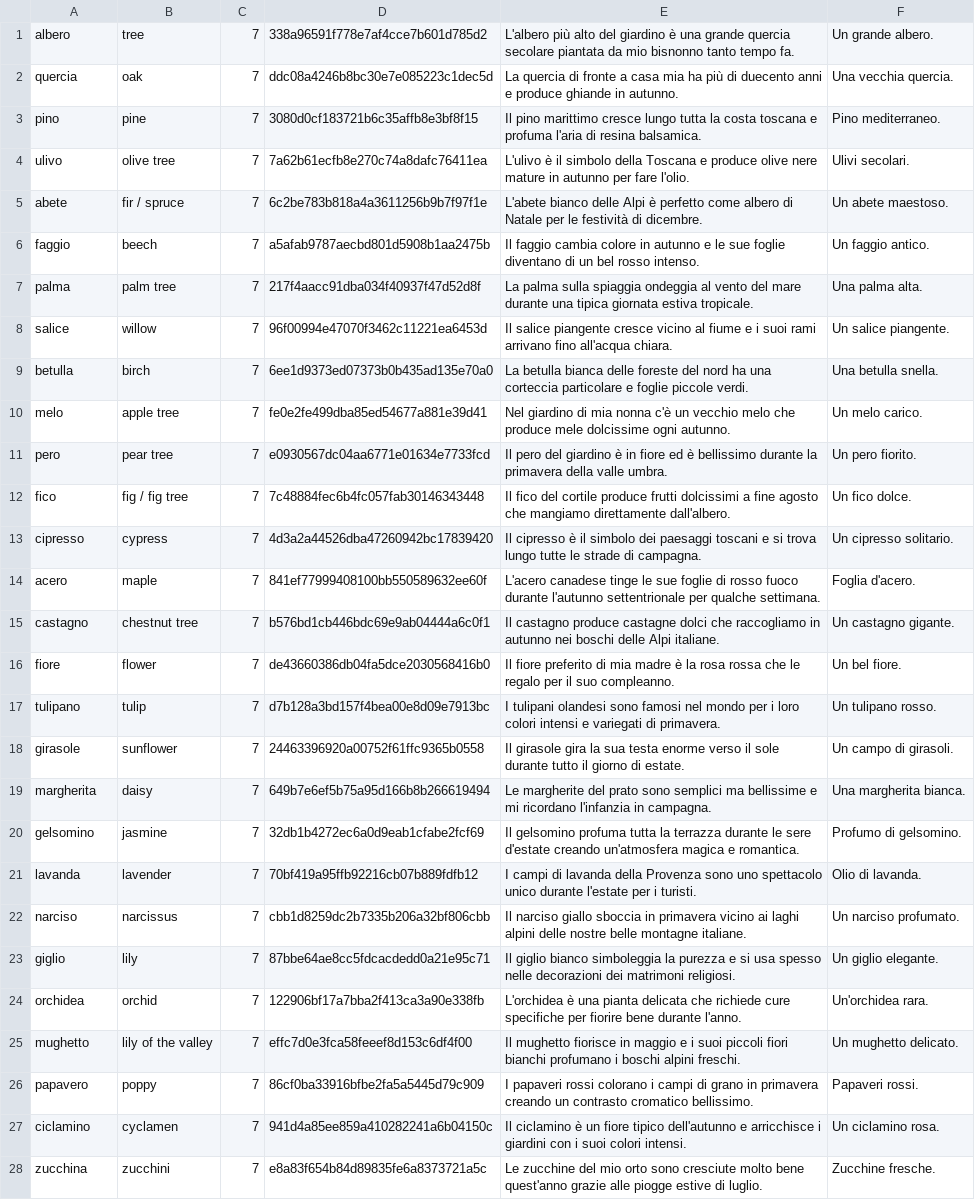
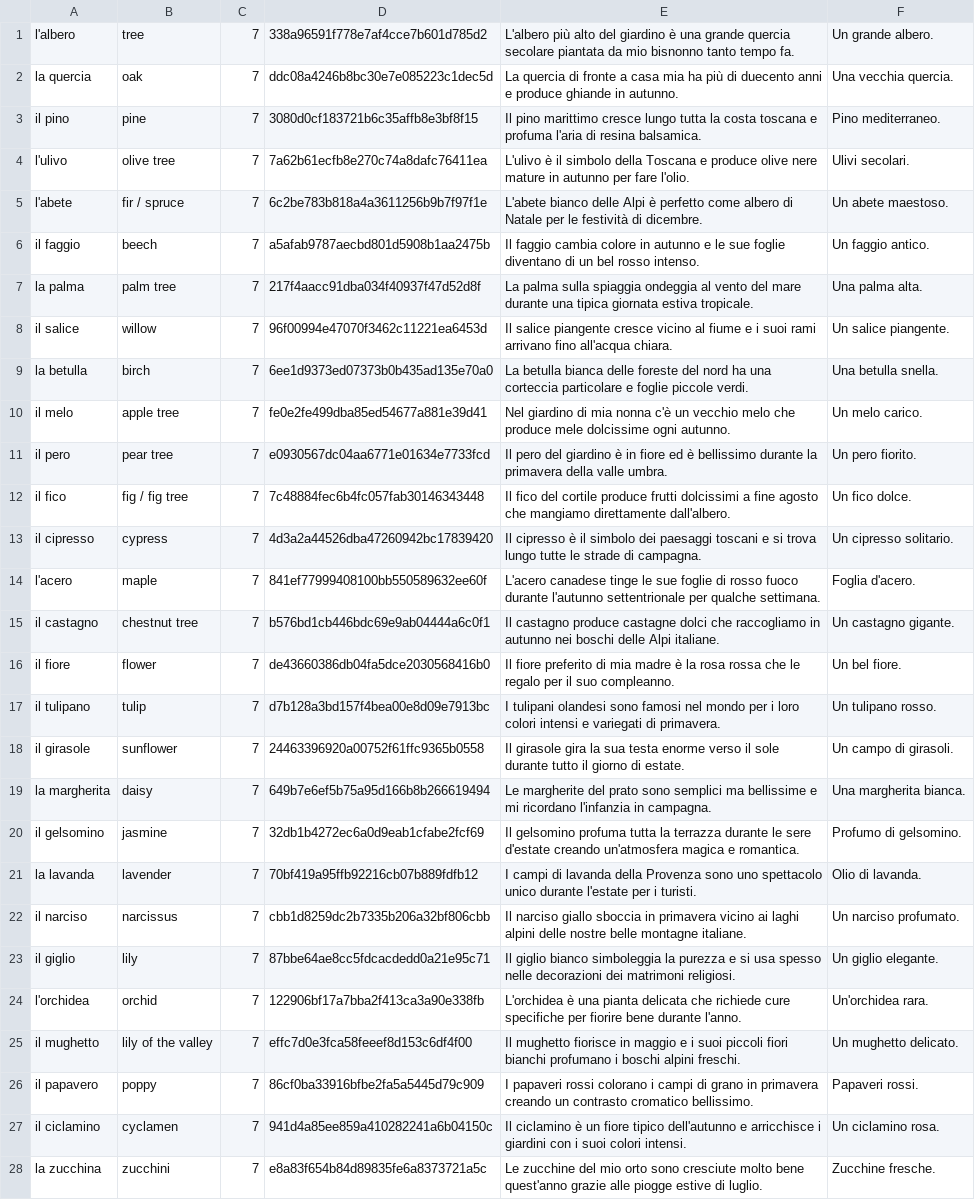
Before and after one commit to Wandersalamander/FrenchWordWizard, a CSV file: app/src/main/assets/italian/dictionary_sorted_italian_07.csv, drawn as a sheet; only a part is shown; the diff covers the shown part only; the diff names each change by its address in the sheet, - before the commit and + after, or states it on an @@ line.

```diff
--- a/app/src/main/assets/italian/dictionary_sorted_italian_07.csv
+++ b/app/src/main/assets/italian/dictionary_sorted_italian_07.csv
-A1: albero
+A1: l'albero
-A2: quercia
+A2: la quercia
-A3: pino
+A3: il pino
-A4: ulivo
+A4: l'ulivo
-A5: abete
+A5: l'abete
-A6: faggio
+A6: il faggio
-A7: palma
+A7: la palma
-A8: salice
+A8: il salice
-A9: betulla
+A9: la betulla
-A10: melo
+A10: il melo
-A11: pero
+A11: il pero
-A12: fico
+A12: il fico
-A13: cipresso
+A13: il cipresso
-A14: acero
+A14: l'acero
-A15: castagno
+A15: il castagno
-A16: fiore
+A16: il fiore
-A17: tulipano
+A17: il tulipano
-A18: girasole
+A18: il girasole
-A19: margherita
+A19: la margherita
-A20: gelsomino
+A20: il gelsomino
-A21: lavanda
+A21: la lavanda
-A22: narciso
+A22: il narciso
-A23: giglio
+A23: il giglio
-A24: orchidea
+A24: l'orchidea
-A25: mughetto
+A25: il mughetto
-A26: papavero
+A26: il papavero
-A27: ciclamino
+A27: il ciclamino
-A28: zucchina
+A28: la zucchina
```
Also changed, not shown: 145 edited cells elsewhere in this file, app/src/main/assets/italian/dictionary_sorted_italian_03.csv, app/src/main/assets/italian/dictionary_sorted_italian_05.csv, 7 other files.
